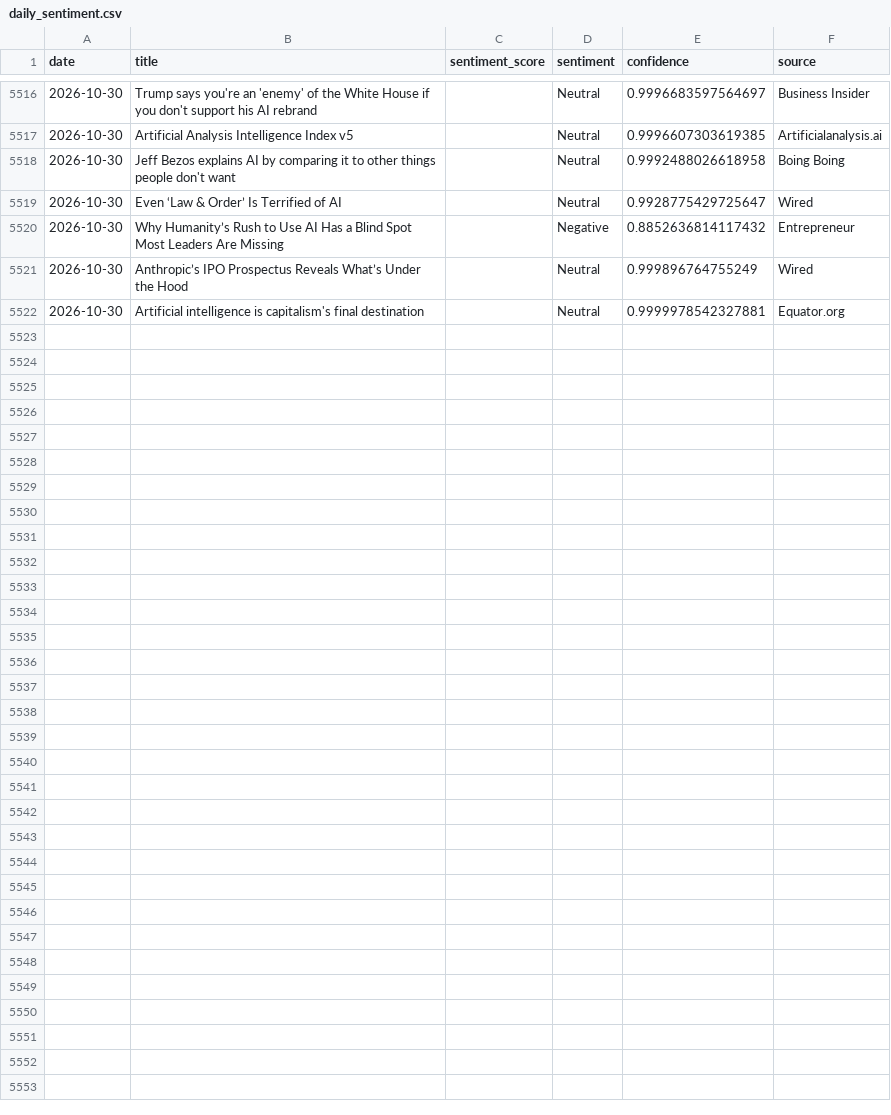
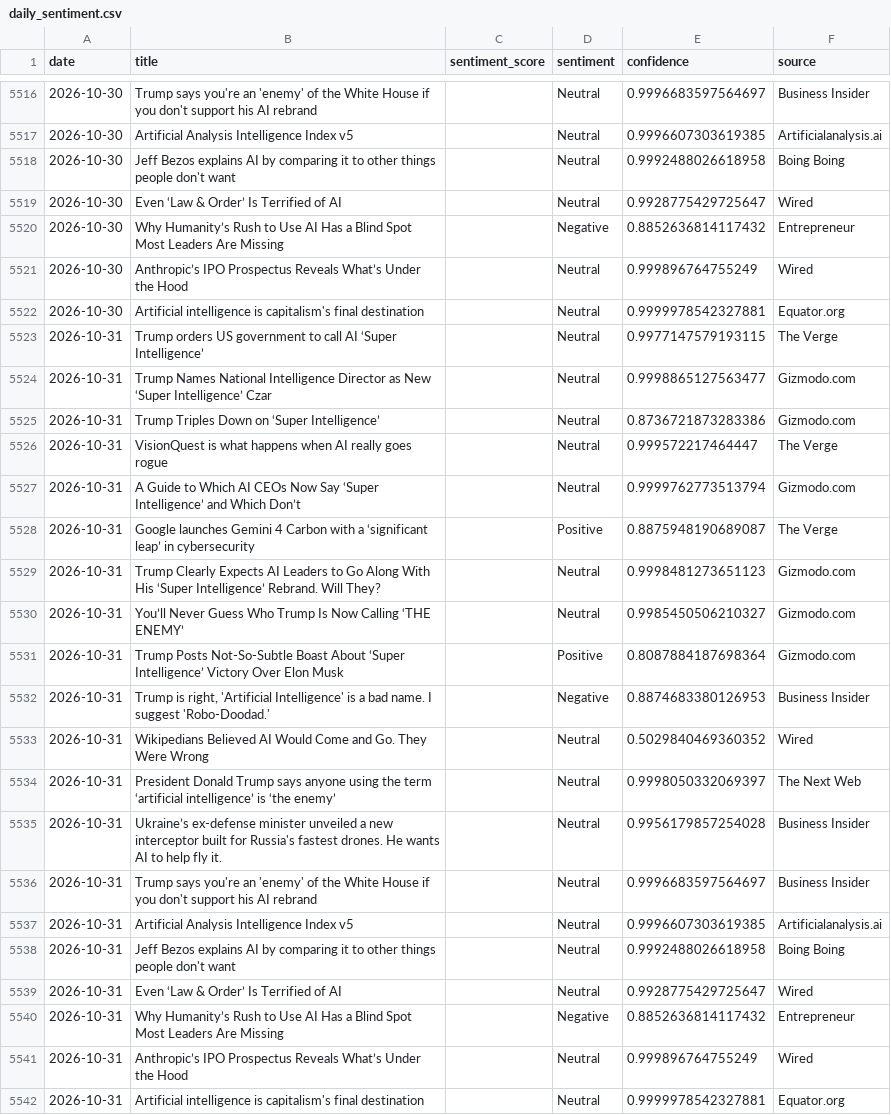
Before and after one commit to pranjalmandhan/AI-Sentiment_Pulse---Automated-News-Analysis-Dashboard, a CSV file: data/daily_sentiment.csv, drawn as a sheet; only a part is shown, gaps mark what is left out; the diff names each change by its address in the sheet, - before the commit and + after, or states it on an @@ line.

```diff
--- a/data/daily_sentiment.csv
+++ b/data/daily_sentiment.csv
+row 5523: 2026-10-31 | Trump orders US government to call AI ‘Super Intelligence’ |  | Neutral | 0.9977147579193115 | The Verge
+row 5524: 2026-10-31 | Trump Names National Intelligence Director as New ‘Super Intelligence’ Czar |  | Neutral | 0.9998865127563477 | Gizmodo.com
+row 5525: 2026-10-31 | Trump Triples Down on ‘Super Intelligence’ |  | Neutral | 0.8736721873283386 | Gizmodo.com
+row 5526: 2026-10-31 | VisionQuest is what happens when AI really goes rogue |  | Neutral | 0.999572217464447 | The Verge
+row 5527: 2026-10-31 | A Guide to Which AI CEOs Now Say ‘Super Intelligence’ and Which Don’t |  | Neutral | 0.9999762773513794 | Gizmodo.com
+row 5528: 2026-10-31 | Google launches Gemini 4 Carbon with a ‘significant leap’ in cybersecurity |  | Positive | 0.8875948190689087 | The Verge
+row 5529: 2026-10-31 | Trump Clearly Expects AI Leaders to Go Along With His ‘Super Intelligence’ Rebrand. Will They? |  | Neutral | 0.9998481273651123 | Gizmodo.com
+row 5530: 2026-10-31 | You’ll Never Guess Who Trump Is Now Calling ‘THE ENEMY’ |  | Neutral | 0.9985450506210327 | Gizmodo.com
+row 5531: 2026-10-31 | Trump Posts Not-So-Subtle Boast About ‘Super Intelligence’ Victory Over Elon Musk |  | Positive | 0.8087884187698364 | Gizmodo.com
+row 5532: 2026-10-31 | Trump is right, 'Artificial Intelligence' is a bad name. I suggest 'Robo-Doodad.' |  | Negative | 0.8874683380126953 | Business Insider
+row 5533: 2026-10-31 | Wikipedians Believed AI Would Come and Go. They Were Wrong |  | Neutral | 0.5029840469360352 | Wired
+row 5534: 2026-10-31 | President Donald Trump says anyone using the term ‘artificial intelligence’ is ‘the enemy’ |  | Neutral | 0.9998050332069397 | The Next Web
+row 5535: 2026-10-31 | Ukraine’s ex-defense minister unveiled a new interceptor built for Russia's fastest drones. He wants AI to help fly it. |  | Neutral | 0.9956179857254028 | Business Insider
+row 5536: 2026-10-31 | Trump says you're an 'enemy' of the White House if you don't support his AI rebrand |  | Neutral | 0.9996683597564697 | Business Insider
+row 5537: 2026-10-31 | Artificial Analysis Intelligence Index v5 |  | Neutral | 0.9996607303619385 | Artificialanalysis.ai
+row 5538: 2026-10-31 | Jeff Bezos explains AI by comparing it to other things people don't want |  | Neutral | 0.9992488026618958 | Boing Boing
+row 5539: 2026-10-31 | Even ‘Law & Order’ Is Terrified of AI |  | Neutral | 0.9928775429725647 | Wired
+row 5540: 2026-10-31 | Why Humanity’s Rush to Use AI Has a Blind Spot Most Leaders Are Missing |  | Negative | 0.8852636814117432 | Entrepreneur
+row 5541: 2026-10-31 | Anthropic’s IPO Prospectus Reveals What’s Under the Hood |  | Neutral | 0.999896764755249 | Wired
+row 5542: 2026-10-31 | Artificial intelligence is capitalism's final destination |  | Neutral | 0.9999978542327881 | Equator.org
```
